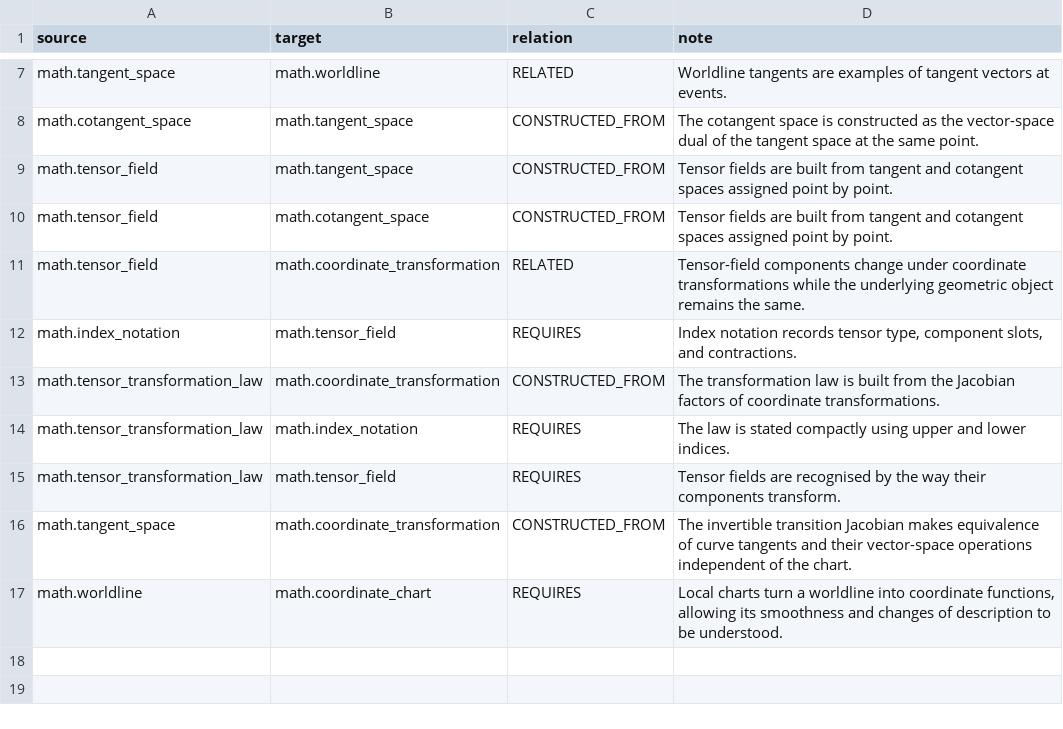
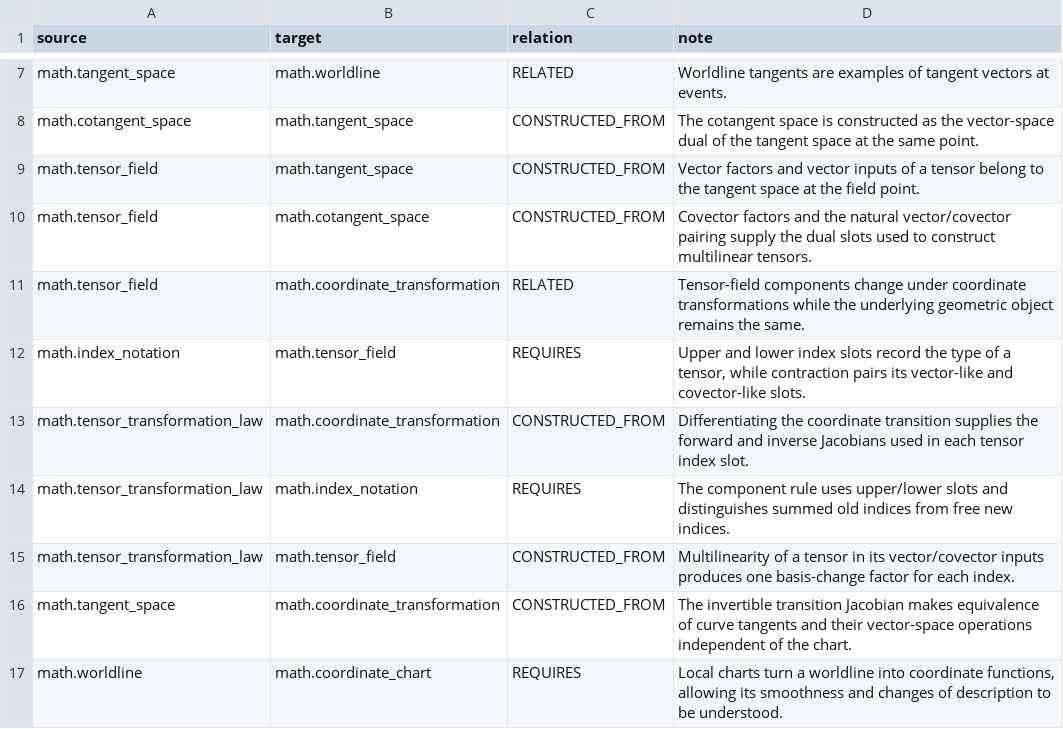
Before and after one commit to ipoole/sr-kg, a CSV file: domains/math/data/edges.csv, drawn as a sheet; only a part is shown, gaps mark what is left out.

```diff
--- a/domains/math/data/edges.csv
+++ b/domains/math/data/edges.csv
@@ -8,9 +8,9 @@ math.tangent_space,math.worldline,RELATED,Worldline tangents are examples of tan
 math.cotangent_space,math.tangent_space,CONSTRUCTED_FROM,The cotangent space is constructed as the vector-space dual of the tangent space at the same point.
-math.tensor_field,math.tangent_space,CONSTRUCTED_FROM,Tensor fields are built from tangent and cotangent spaces assigned point by point.
-math.tensor_field,math.cotangent_space,CONSTRUCTED_FROM,Tensor fields are built from tangent and cotangent spaces assigned point by point.
+math.tensor_field,math.tangent_space,CONSTRUCTED_FROM,Vector factors and vector inputs of a tensor belong to the tangent space at the field point.
+math.tensor_field,math.cotangent_space,CONSTRUCTED_FROM,Covector factors and the natural vector/covector pairing supply the dual slots used to construct multilinear tensors.
 math.tensor_field,math.coordinate_transformation,RELATED,Tensor-field components change under coordinate transformations while the underlying geometric object remains the same.
-math.index_notation,math.tensor_field,REQUIRES,"Index notation records tensor type, component slots, and contractions."
-math.tensor_transformation_law,math.coordinate_transformation,CONSTRUCTED_FROM,The transformation law is built from the Jacobian factors of coordinate transformations.
-math.tensor_transformation_law,math.index_notation,REQUIRES,The law is stated compactly using upper and lower indices.
-math.tensor_transformation_law,math.tensor_field,REQUIRES,Tensor fields are recognised by the way their components transform.
+math.index_notation,math.tensor_field,REQUIRES,"Upper and lower index slots record the type of a tensor, while contraction pairs its vector-like and covector-like slots."
+math.tensor_transformation_law,math.coordinate_transformation,CONSTRUCTED_FROM,Differentiating the coordinate transition supplies the forward and inverse Jacobians used in each tensor index slot.
+math.tensor_transformation_law,math.index_notation,REQUIRES,The component rule uses upper/lower slots and distinguishes summed old indices from free new indices.
+math.tensor_transformation_law,math.tensor_field,CONSTRUCTED_FROM,Multilinearity of a tensor in its vector/covector inputs produces one basis-change factor for each index.
 math.tangent_space,math.coordinate_transformation,CONSTRUCTED_FROM,The invertible transition Jacobian makes equivalence of curve tangents and their vector-space operations independent of the chart.
```
Also changed, not shown: domains/math/data/module_content_blocks.csv, domains/math/data/reference_links.csv, 13 other files.
